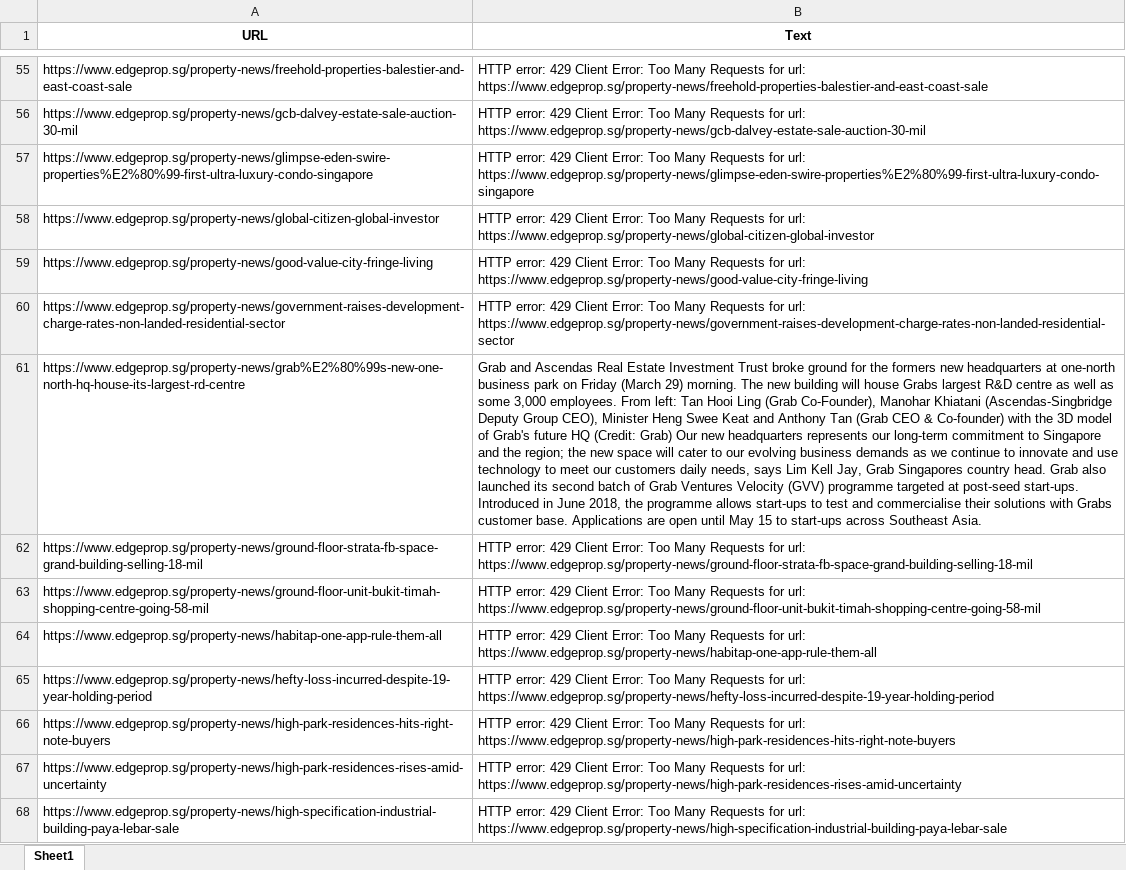
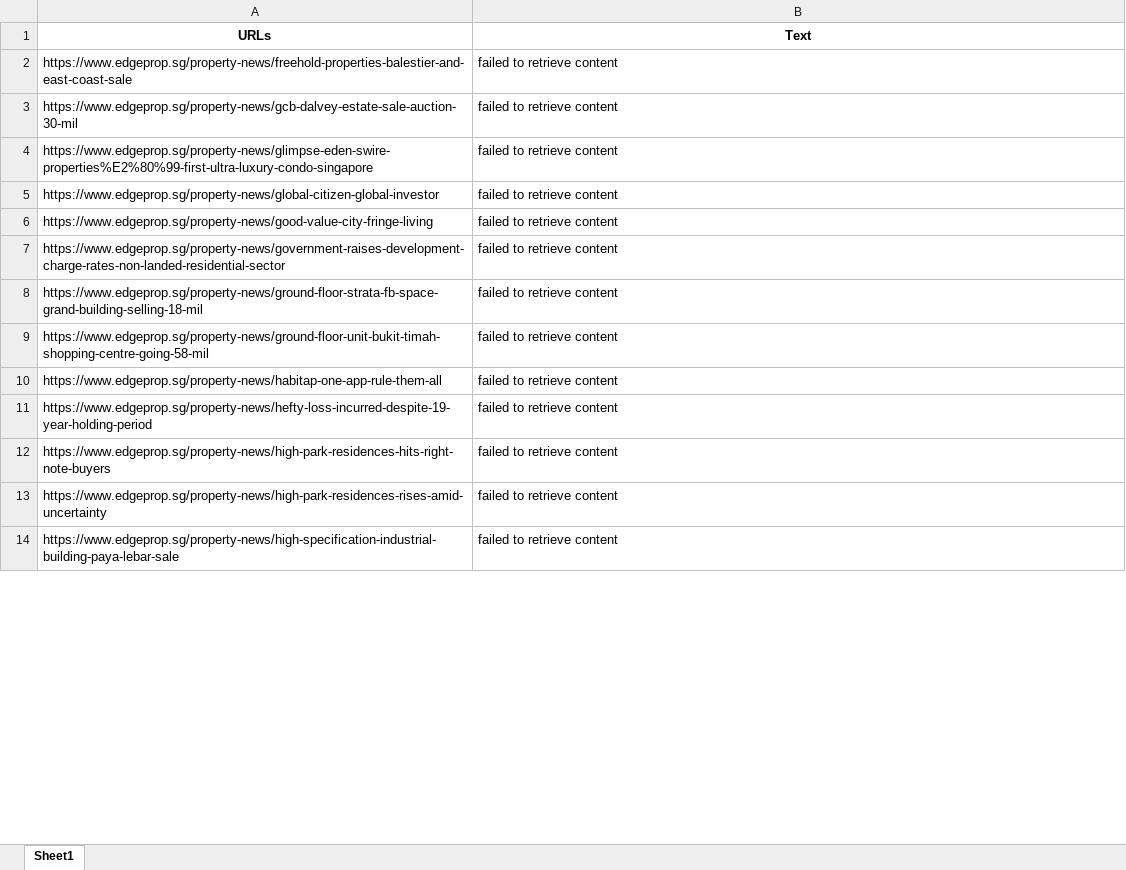
Before and after one commit to loowenwen/jtc-market-sentiments, an Excel workbook: data_cleaning.xlsx, sheet Sheet1, drawn as a sheet; only a part is shown, gaps mark what is left out; values as stored, in another font and other column widths than the file's, no borders; removed rows and columns are numbered as before the commit, all else as after; the diff covers the shown part only; the diff names each change by its address in the sheet, - before the commit and + after, or states it on an @@ line.

```diff
--- a/data_cleaning.xlsx (sheet Sheet1)
+++ b/data_cleaning.xlsx (sheet Sheet1)
-A1: URL
+A1: URLs
-B2 (Text): HTTP error: 429 Client Error: Too Many Requests for url: https://www.edgeprop.sg/property-news/freehold-properties-balestier-and-east-coast-sale
+B2 (Text): failed to retrieve content
-B3 (Text): HTTP error: 429 Client Error: Too Many Requests for url: https://www.edgeprop.sg/property-news/gcb-dalvey-estate-sale-auction-30-mil
+B3 (Text): failed to retrieve content
-B4 (Text): HTTP error: 429 Client Error: Too Many Requests for url: https://www.edgeprop.sg/property-news/glimpse-eden-swire-properties%E2%80%99-first-ultra-luxury-condo-singapore
+B4 (Text): failed to retrieve content
-B5 (Text): HTTP error: 429 Client Error: Too Many Requests for url: https://www.edgeprop.sg/property-news/global-citizen-global-investor
+B5 (Text): failed to retrieve content
-B6 (Text): HTTP error: 429 Client Error: Too Many Requests for url: https://www.edgeprop.sg/property-news/good-value-city-fringe-living
+B6 (Text): failed to retrieve content
-B7 (Text): HTTP error: 429 Client Error: Too Many Requests for url: https://www.edgeprop.sg/property-news/government-raises-development-charge-rates-non-landed-residential-sector
+B7 (Text): failed to retrieve content
-row 61: https://www.edgeprop.sg/property-news/grab%E2%80%99s-new-one-north-hq-house-its-largest-rd-centre | Grab and Ascendas Real Estate Investment Trust broke ground for the formers new headquarters at one-north business park on Friday (March 29) morning. The new building will house Grabs largest R&D centre as well as some 3,000 employees. From left: Tan Hooi Ling (Grab Co-Founder), Manohar Khiatani (Ascendas-Singbridge Deputy Group CEO), Minister Heng Swee Keat and Anthony Tan (Grab CEO & Co-founder) with the 3D model of Grab's future HQ (Credit: Grab) Our new headquarters represents our long-term commitment to Singapore and the region; the new space will cater to our evolving business demands as we continue to innovate and use technology to meet our customers daily needs, says Lim Kell Jay, Grab Singapores country head. Grab also launched its second batch of Grab Ventures Velocity (GVV) programme targeted at post-seed start-ups. Introduced in June 2018, the programme allows start-ups to test and commercialise their solutions with Grabs customer base. Applications are open until May 15 to start-ups across Southeast Asia.
-B8 (Text): HTTP error: 429 Client Error: Too Many Requests for url: https://www.edgeprop.sg/property-news/ground-floor-strata-fb-space-grand-building-selling-18-mil
+B8 (Text): failed to retrieve content
-B9 (Text): HTTP error: 429 Client Error: Too Many Requests for url: https://www.edgeprop.sg/property-news/ground-floor-unit-bukit-timah-shopping-centre-going-58-mil
+B9 (Text): failed to retrieve content
-B10 (Text): HTTP error: 429 Client Error: Too Many Requests for url: https://www.edgeprop.sg/property-news/habitap-one-app-rule-them-all
+B10 (Text): failed to retrieve content
-B11 (Text): HTTP error: 429 Client Error: Too Many Requests for url: https://www.edgeprop.sg/property-news/hefty-loss-incurred-despite-19-year-holding-period
+B11 (Text): failed to retrieve content
-B12 (Text): HTTP error: 429 Client Error: Too Many Requests for url: https://www.edgeprop.sg/property-news/high-park-residences-hits-right-note-buyers
+B12 (Text): failed to retrieve content
-B13 (Text): HTTP error: 429 Client Error: Too Many Requests for url: https://www.edgeprop.sg/property-news/high-park-residences-rises-amid-uncertainty
+B13 (Text): failed to retrieve content
-B14 (Text): HTTP error: 429 Client Error: Too Many Requests for url: https://www.edgeprop.sg/property-news/high-specification-industrial-building-paya-lebar-sale
+B14 (Text): failed to retrieve content
```
Also changed, not shown: 54 removed rows and 109 edited cells elsewhere in this sheet, texts_cleaned.xlsx, 2 other files.
